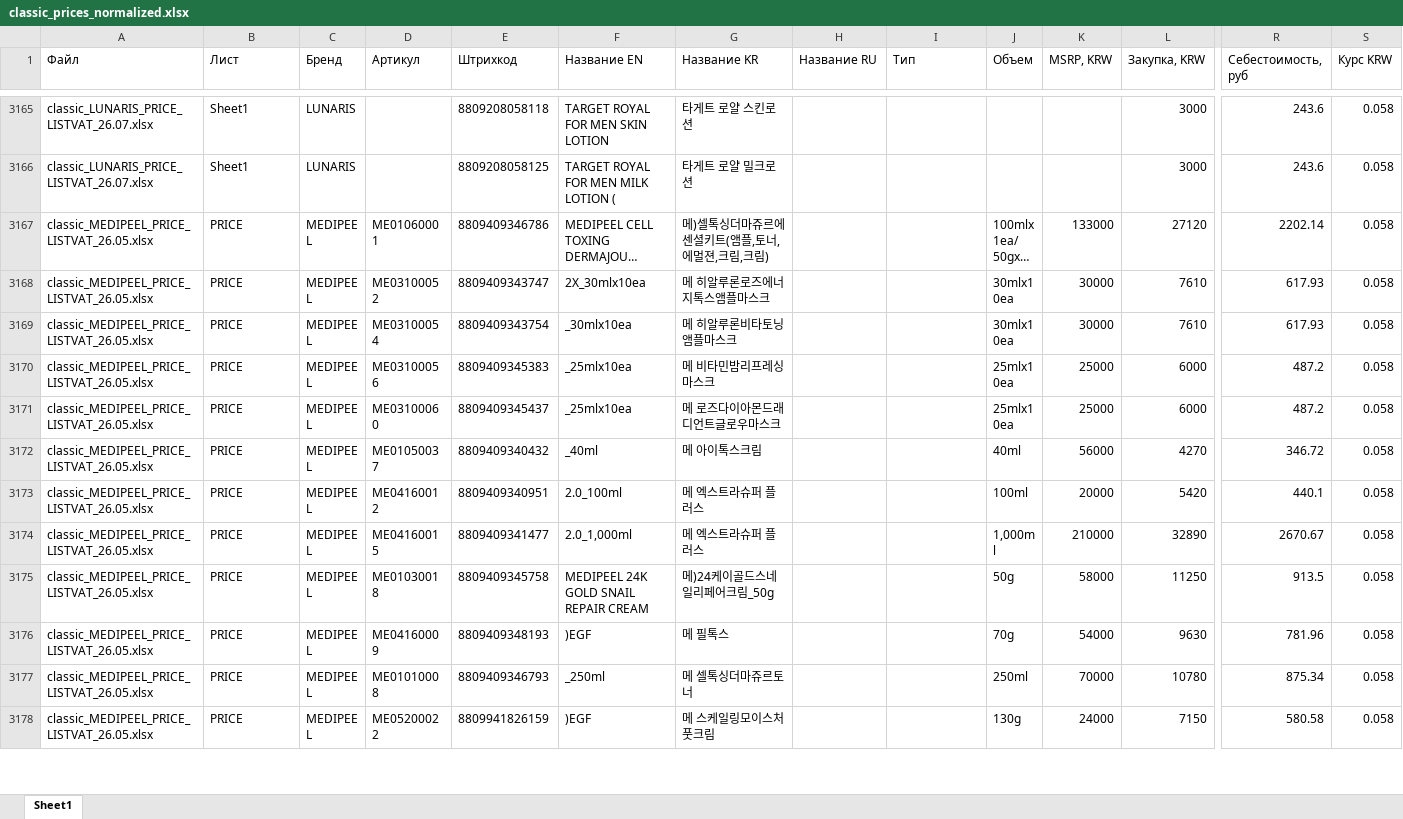
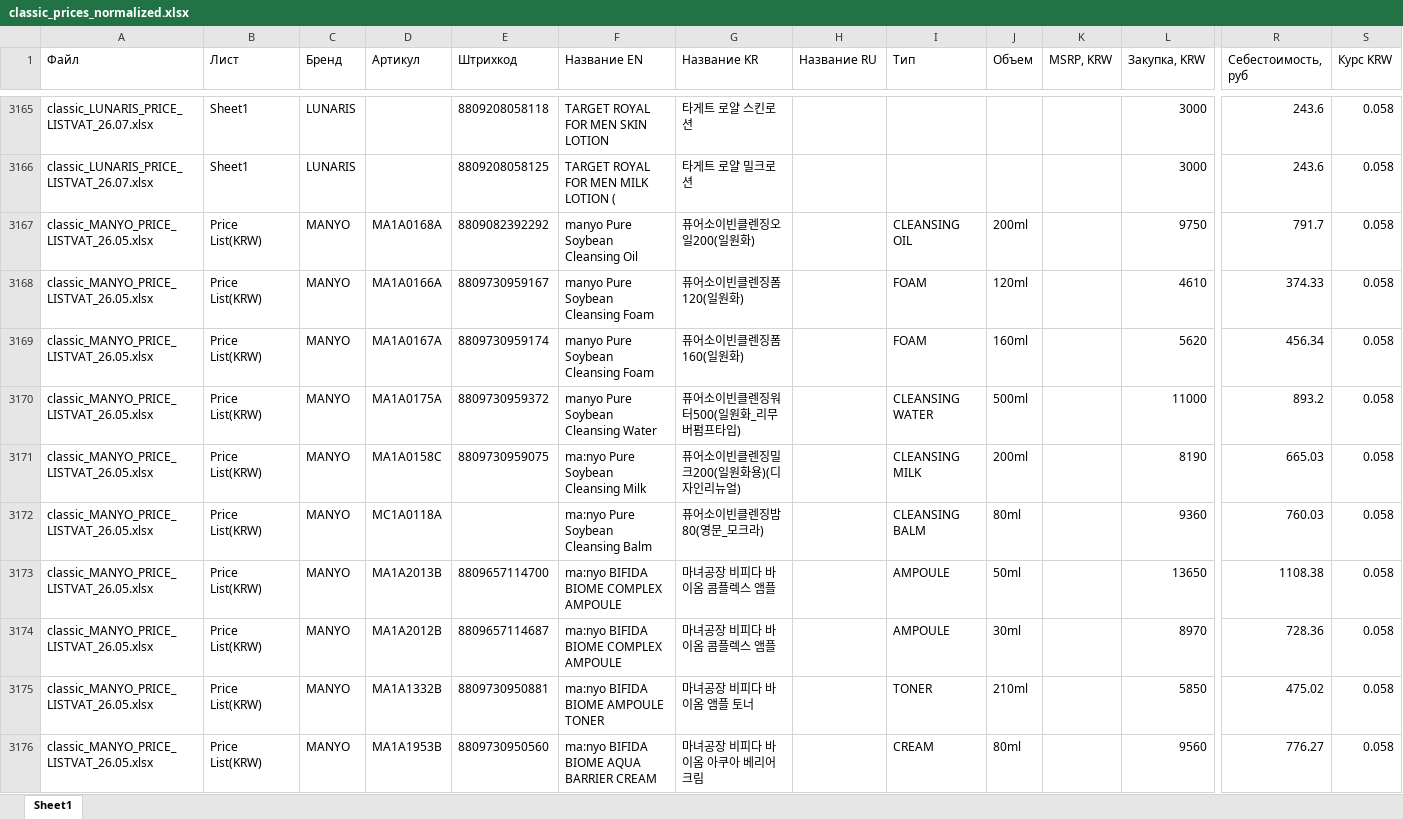
Before and after one commit to User26-2026/K-beauty-New, an Excel workbook: outputs/classic_prices_normalized.xlsx, sheet Sheet1, drawn as a sheet; only a part is shown, gaps mark what is left out; the shorter side is filled out with more unchanged rows; long unchanged cells end in …; values as stored, in another font and other column widths than the file's, no borders; rows hold the shown columns only; the diff covers the shown part only; the diff names each change by its address in the sheet, - before the commit and + after, or states it on an @@ line.

```diff
--- a/outputs/classic_prices_normalized.xlsx (sheet Sheet1)
+++ b/outputs/classic_prices_normalized.xlsx (sheet Sheet1)
+row 3167: classic_MANYO_PRICE_LISTVAT_26.05.xlsx | Price List(KRW) | MANYO | MA1A0168A | 8809082392292 | manyo Pure Soybean Cleansing Oil | 퓨어소이빈클렌징오일200(일원화) |  | CLEANSING OIL | 200ml |  | 9750 | 791.7 | 0.058
+row 3168: classic_MANYO_PRICE_LISTVAT_26.05.xlsx | Price List(KRW) | MANYO | MA1A0166A | 8809730959167 | manyo Pure Soybean Cleansing Foam | 퓨어소이빈클렌징폼120(일원화) |  | FOAM | 120ml |  | 4610 | 374.33 | 0.058
+row 3169: classic_MANYO_PRICE_LISTVAT_26.05.xlsx | Price List(KRW) | MANYO | MA1A0167A | 8809730959174 | manyo Pure Soybean Cleansing Foam | 퓨어소이빈클렌징폼160(일원화) |  | FOAM | 160ml |  | 5620 | 456.34 | 0.058
+row 3170: classic_MANYO_PRICE_LISTVAT_26.05.xlsx | Price List(KRW) | MANYO | MA1A0175A | 8809730959372 | manyo Pure Soybean Cleansing Water | 퓨어소이빈클렌징워터500(일원화_리무버펌프타입) |  | CLEANSING WATER | 500ml |  | 11000 | 893.2 | 0.058
+row 3171: classic_MANYO_PRICE_LISTVAT_26.05.xlsx | Price List(KRW) | MANYO | MA1A0158C | 8809730959075 | ma:nyo Pure Soybean Cleansing Milk | 퓨어소이빈클렌징밀크200(일원화용)(디자인리뉴얼) |  | CLEANSING MILK | 200ml |  | 8190 | 665.03 | 0.058
+row 3172: classic_MANYO_PRICE_LISTVAT_26.05.xlsx | Price List(KRW) | MANYO | MC1A0118A |  | ma:nyo Pure Soybean Cleansing Balm | 퓨어소이빈클렌징밤80(영문_모크라) |  | CLEANSING BALM | 80ml |  | 9360 | 760.03 | 0.058
+row 3173: classic_MANYO_PRICE_LISTVAT_26.05.xlsx | Price List(KRW) | MANYO | MA1A2013B | 8809657114700 | ma:nyo BIFIDA BIOME COMPLEX AMPOULE | 마녀공장 비피다 바이옴 콤플렉스 앰플 |  | AMPOULE | 50ml |  | 13650 | 1108.38 | 0.058
+row 3174: classic_MANYO_PRICE_LISTVAT_26.05.xlsx | Price List(KRW) | MANYO | MA1A2012B | 8809657114687 | ma:nyo BIFIDA BIOME COMPLEX AMPOULE | 마녀공장 비피다 바이옴 콤플렉스 앰플 |  | AMPOULE | 30ml |  | 8970 | 728.36 | 0.058
+row 3175: classic_MANYO_PRICE_LISTVAT_26.05.xlsx | Price List(KRW) | MANYO | MA1A1332B | 8809730950881 | ma:nyo BIFIDA BIOME AMPOULE TONER | 마녀공장 비피다 바이옴 앰플 토너 |  | TONER | 210ml |  | 5850 | 475.02 | 0.058
+row 3176: classic_MANYO_PRICE_LISTVAT_26.05.xlsx | Price List(KRW) | MANYO | MA1A1953B | 8809730950560 | ma:nyo BIFIDA BIOME AQUA BARRIER CREAM | 마녀공장 비피다 바이옴 아쿠아 베리어 크림 |  | CREAM | 80ml |  | 9560 | 776.27 | 0.058
```
Also changed, not shown: 49 added rows elsewhere in this sheet, 1 other file.
